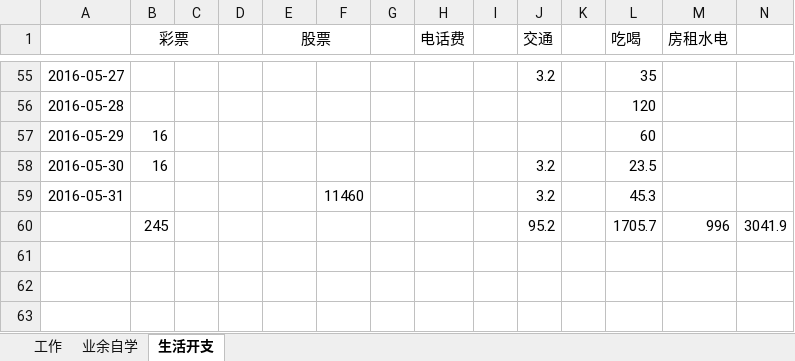
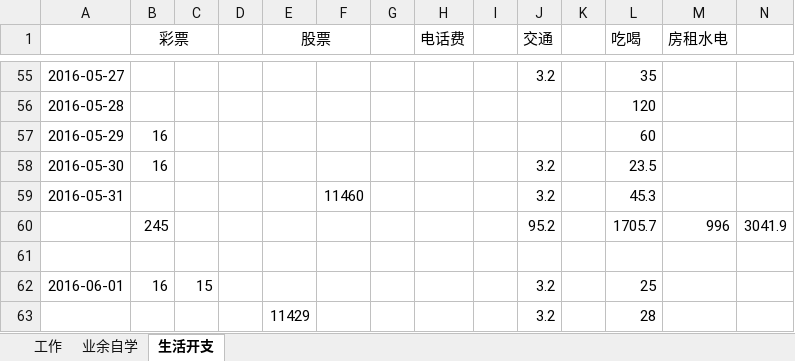
Before and after one commit to wantao/wendang, an Excel workbook: plan_of_april.xlsx, sheet 生活开支, drawn as a sheet; only a part is shown, gaps mark what is left out; values as stored, in another font and other column widths than the file's, no borders; the diff names each change by its address in the sheet, - before the commit and + after, or states it on an @@ line.

Commit message:
modify

```diff
--- a/plan_of_april.xlsx (sheet 生活开支)
+++ b/plan_of_april.xlsx (sheet 生活开支)
+row 61: (empty)
+row 62: 2016-06-01 | 16 | 15 |  |  |  |  |  |  | 3.2 |  | 25
+row 63:  |  |  |  | 11429 |  |  |  |  | 3.2 |  | 28
```
